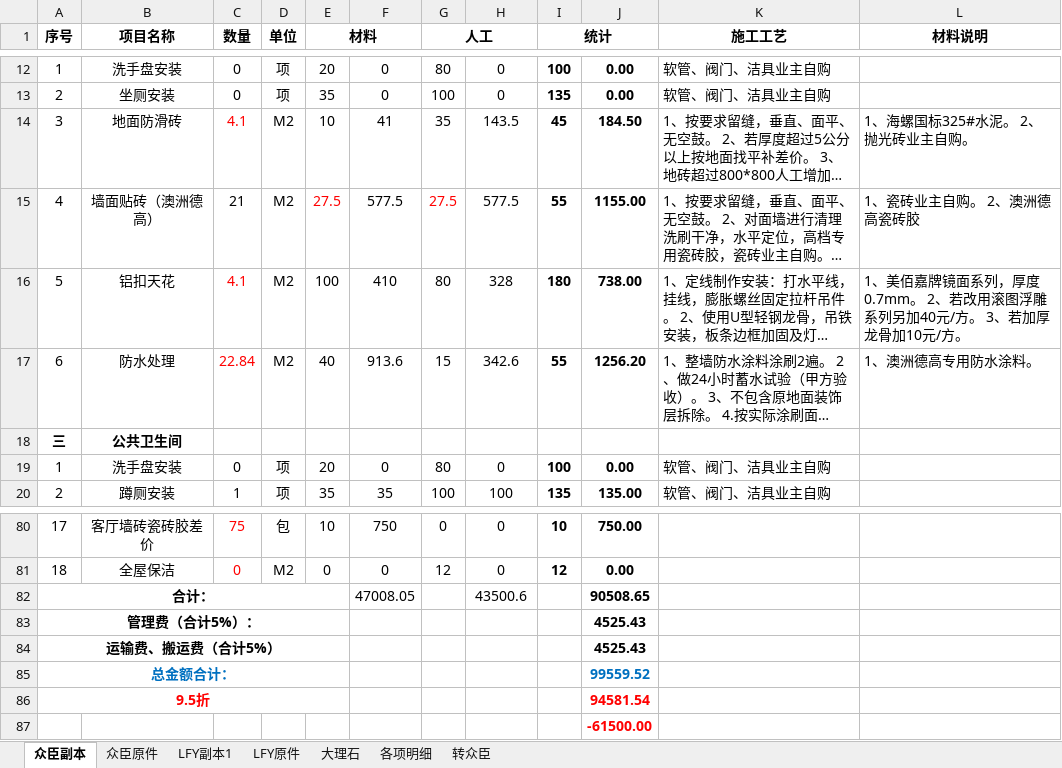
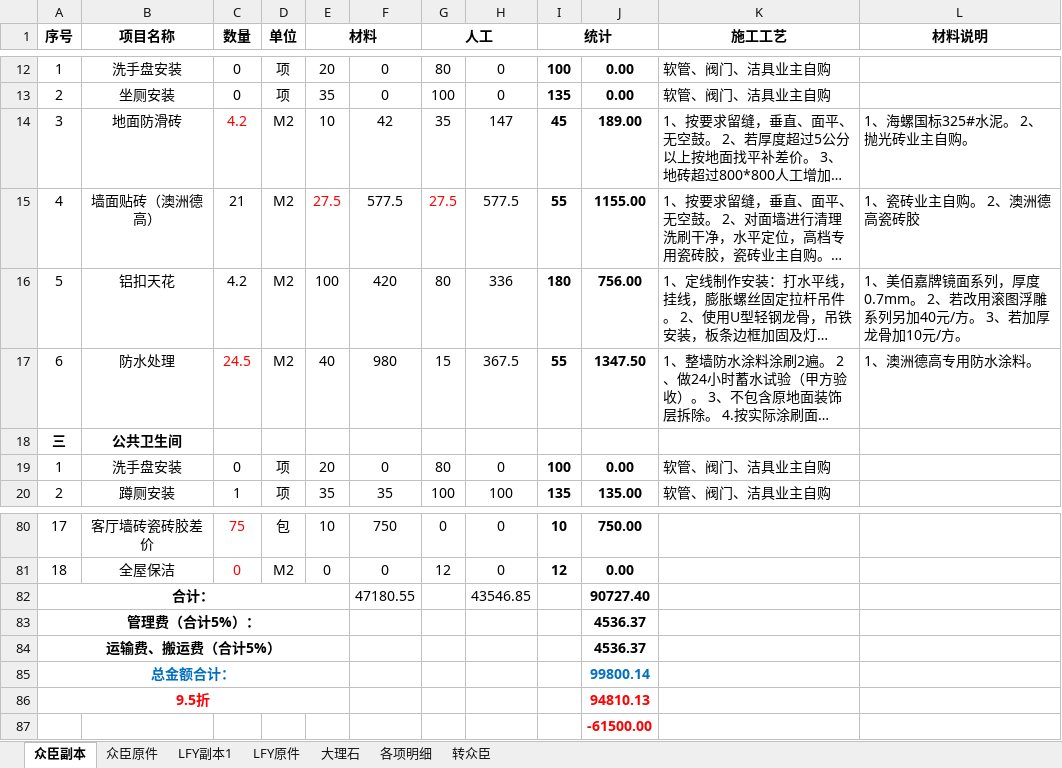
Before and after one commit to musclecui/zx, an Excel workbook: 众臣装修价目表.xlsx, sheet 众臣副本, drawn as a sheet; only a part is shown, gaps mark what is left out; long unchanged cells end in …; values as stored, in another font and other column widths than the file's, no borders; removed rows and columns are numbered as before the commit, all else as after; the diff covers the shown part only; the diff names each change by its address in the sheet, - before the commit and + after, or states it on an @@ line.

```diff
--- a/众臣装修价目表.xlsx (sheet 众臣副本)
+++ b/众臣装修价目表.xlsx (sheet 众臣副本)
-C14 (数量): 4.1
+C14 (数量): 4.2
-F14: 41
+F14: 42
-H14: 143.5
+H14: 147
-J14: 184.50
+J14: 189.00
-C16 (数量): 4.1
+C16 (数量): 4.2
-C16 text colour: #FF0000
+C16 text colour: black
-F16: 410
+F16: 420
-H16: 328
+H16: 336
-J16: 738.00
+J16: 756.00
-C17 (数量): 22.84
+C17 (数量): 24.5
-F17: 913.6
+F17: 980
-H17: 342.6
+H17: 367.5
-J17: 1256.20
+J17: 1347.50
-row 82: 合计： |  |  |  |  | 47008.05 |  | 43500.6 |  | 90508.65
+row 82: 合计： |  |  |  |  | 47180.55 |  | 43546.85 |  | 90727.40
-J83:J84: 4525.43
+J83:J84: 4536.37
-J85: 99559.52
+J85: 99800.14
-J86: 94581.54
+J86: 94810.13
```
Also changed, not shown: 28 edited cells and cell formats elsewhere in this sheet, sheet 各项明细, sheet 转众臣, sheet 众臣原件, formulas that keep their value.
